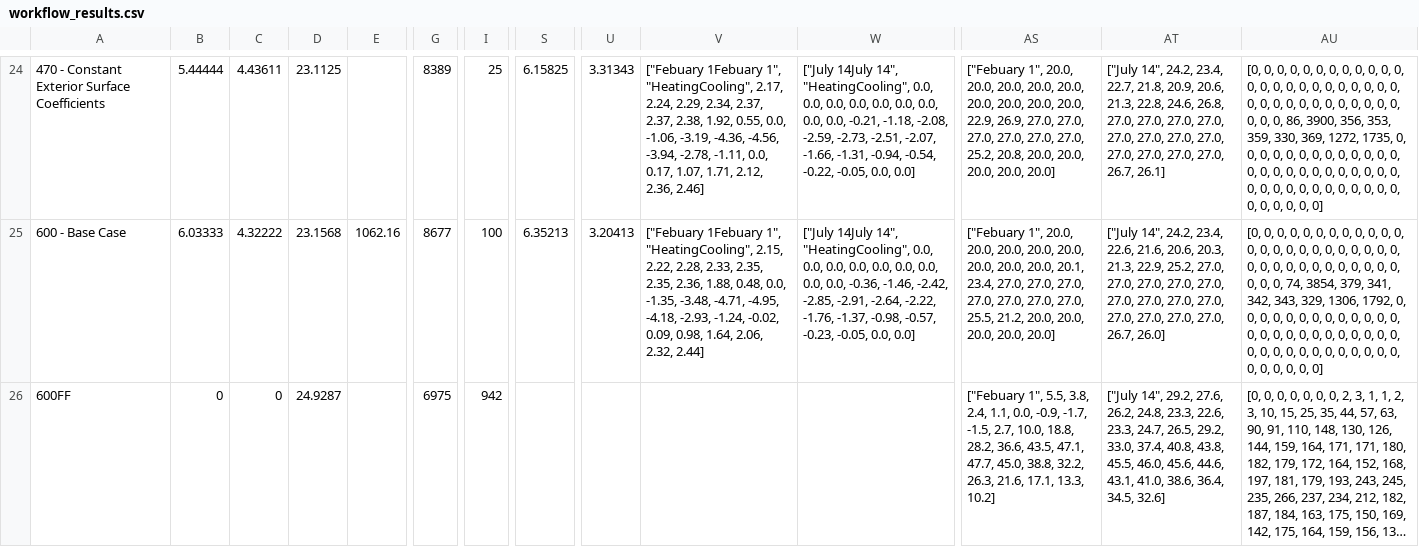
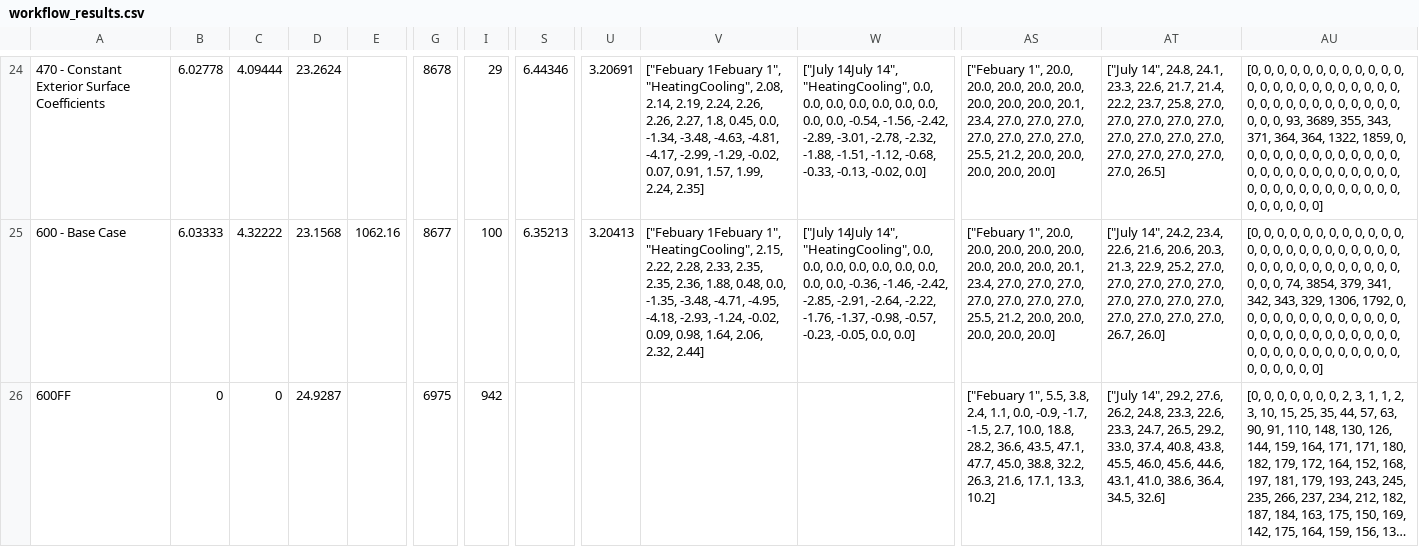
Before and after one commit to NREL/BESTEST-GSR, a CSV file: results/workflow_results.csv, drawn as a sheet; only a part is shown, gaps mark what is left out; long unchanged cells end in …; the diff covers the shown part only; the diff names each change by its address in the sheet, - before the commit and + after, or states it on an @@ line.

```diff
--- a/results/workflow_results.csv
+++ b/results/workflow_results.csv
-B24: 5.44444
+B24: 6.02778
-C24: 4.43611
+C24: 4.09444
-D24: 23.1125
+D24: 23.2624
-G24: 8389
+G24: 8678
-I24: 25
+I24: 29
-S24: 6.15825
+S24: 6.44346
-U24: 3.31343
+U24: 3.20691
-V24: …1", "HeatingCooling", 2.17, 2.24, 2.29, 2.34, 2.37, 2.37, 2.38, 1.92, 0.55, 0.0, -1.06, -3.19, -4.36, -4.56, -3.94, -2.78, -1.11, 0.0, 0.17, 1.07, 1.71, 2.12, 2.36, 2.46]
+V24: …1", "HeatingCooling", 2.08, 2.14, 2.19, 2.24, 2.26, 2.26, 2.27, 1.8, 0.45, 0.0, -1.34, -3.48, -4.63, -4.81, -4.17, -2.99, -1.29, -0.02, 0.07, 0.91, 1.57, 1.99, 2.24, 2.35]
-W24: …0.0, 0.0, -0.21, -1.18, -2.08, -2.59, -2.73, -2.51, -2.07, -1.66, -1.31, -0.94, -0.54, -0.22, -0.05, 0.0, 0.0]
+W24: …0.0, 0.0, -0.54, -1.56, -2.42, -2.89, -3.01, -2.78, -2.32, -1.88, -1.51, -1.12, -0.68, -0.33, -0.13, -0.02, 0.0]
-AS24: …20.0, 20.0, 20.0, 22.9, 26.9, 27.0, 27.0, 27.0, 27.0, 27.0, 27.0, 25.2, 20.8, 20.0, 20.0,…
+AS24: …20.0, 20.0, 20.1, 23.4, 27.0, 27.0, 27.0, 27.0, 27.0, 27.0, 27.0, 25.5, 21.2, 20.0, 20.0,…
-AT24: ["July 14", 24.2, 23.4, 22.7, 21.8, 20.9, 20.6, 21.3, 22.8, 24.6, 26.8, 27.0, 27.0, 27.0, 27.0, 27.0, 27.0, 27.0, 27.0, 27.0, 27.0, 27.0, 27.0, 26.7, 26.1]
+AT24: ["July 14", 24.8, 24.1, 23.3, 22.6, 21.7, 21.4, 22.2, 23.7, 25.8, 27.0, 27.0, 27.0, 27.0, 27.0, 27.0, 27.0, 27.0, 27.0, 27.0, 27.0, 27.0, 27.0, 27.0, 26.5]
-AU24: …0, 0, 86, 3900, 356, 353, 359, 330, 369, 1272, 1735, 0, 0,…
+AU24: …0, 0, 93, 3689, 355, 343, 371, 364, 364, 1322, 1859, 0, 0,…
```
Also changed, not shown: 24 edited cells elsewhere in this file, results/historical/OpenStudio_3_4_0.csv, 5 other files.
